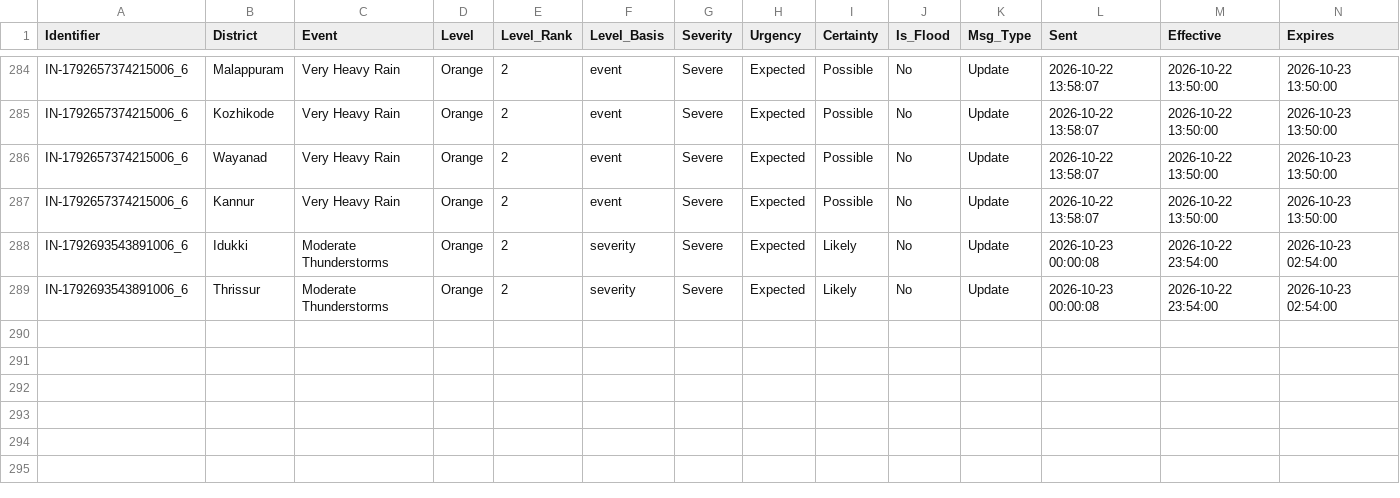
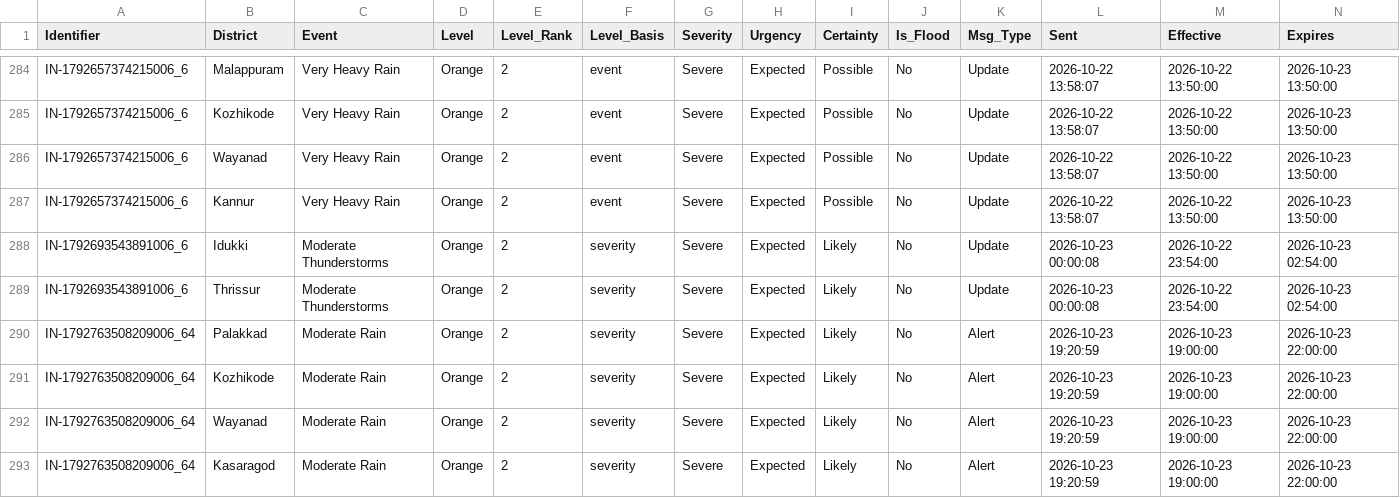
Before and after one commit to kasitpm/kerala-flood-watch, a CSV file: data/alerts.csv, drawn as a sheet; only a part is shown, gaps mark what is left out; rows hold the shown columns only; the diff names each change by its address in the sheet, - before the commit and + after, or states it on an @@ line.

```diff
--- a/data/alerts.csv
+++ b/data/alerts.csv
+row 290: IN-1792763508209006_64 | Palakkad | Moderate Rain | Orange | 2 | severity | Severe | Expected | Likely | No | Alert | 2026-10-23 19:20:59 | 2026-10-23 19:00:00 | 2026-10-23 22:00:00
+row 291: IN-1792763508209006_64 | Kozhikode | Moderate Rain | Orange | 2 | severity | Severe | Expected | Likely | No | Alert | 2026-10-23 19:20:59 | 2026-10-23 19:00:00 | 2026-10-23 22:00:00
+row 292: IN-1792763508209006_64 | Wayanad | Moderate Rain | Orange | 2 | severity | Severe | Expected | Likely | No | Alert | 2026-10-23 19:20:59 | 2026-10-23 19:00:00 | 2026-10-23 22:00:00
+row 293: IN-1792763508209006_64 | Kasaragod | Moderate Rain | Orange | 2 | severity | Severe | Expected | Likely | No | Alert | 2026-10-23 19:20:59 | 2026-10-23 19:00:00 | 2026-10-23 22:00:00
```
Also changed, not shown: data/flood_latest.csv, data/rainfall_latest.csv, 1 other file.
